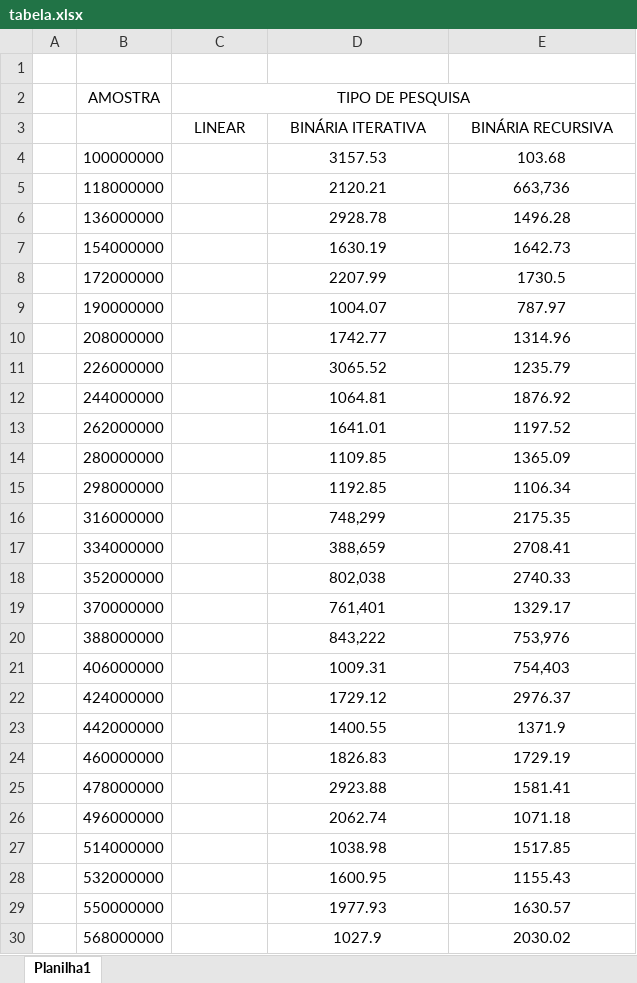
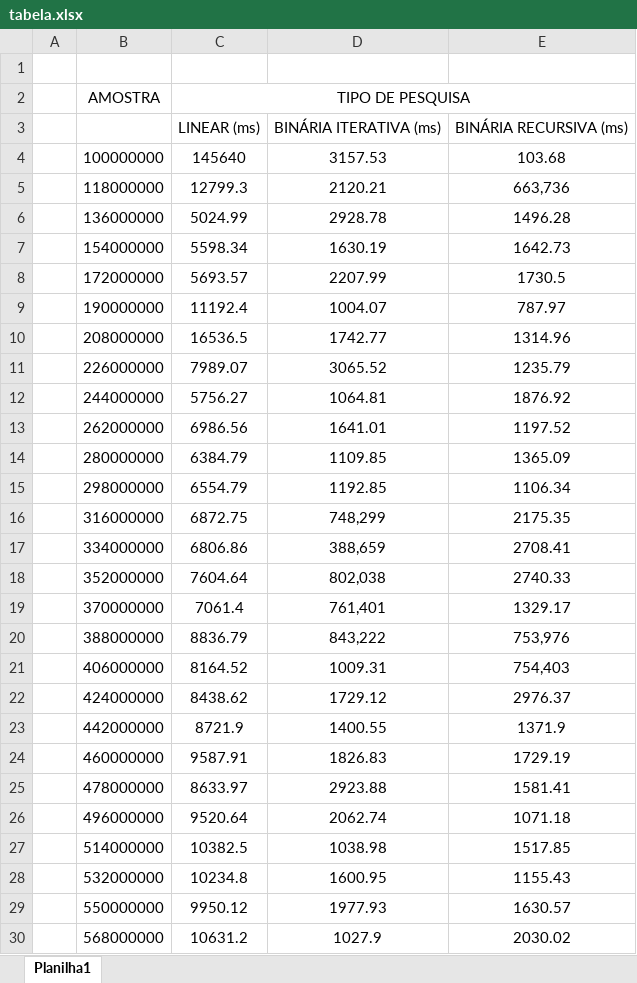
Before and after one commit to karinamaria/algorithms, an Excel workbook: searching-exercise/pics/tabela.xlsx, sheet Planilha1, drawn as a sheet; only a part is shown; values as stored, in another font and other column widths than the file's, no borders; removed rows and columns are numbered as before the commit, all else as after; the diff covers the shown part only; the diff names each change by its address in the sheet, - before the commit and + after, or states it on an @@ line.

```diff
--- a/searching-exercise/pics/tabela.xlsx (sheet Planilha1)
+++ b/searching-exercise/pics/tabela.xlsx (sheet Planilha1)
-row 3:  |  | LINEAR | BINÁRIA ITERATIVA | BINÁRIA RECURSIVA
+row 3:  |  | LINEAR (ms) | BINÁRIA ITERATIVA (ms) | BINÁRIA RECURSIVA (ms)
-C4: (empty)
+C4: 145640
-C5: (empty)
+C5: 12799.3
-C6: (empty)
+C6: 5024.99
-C7: (empty)
+C7: 5598.34
-C8: (empty)
+C8: 5693.57
-C9: (empty)
+C9: 11192.4
-C10: (empty)
+C10: 16536.5
-C11: (empty)
+C11: 7989.07
-C12: (empty)
+C12: 5756.27
-C13: (empty)
+C13: 6986.56
-C14: (empty)
+C14: 6384.79
-C15: (empty)
+C15: 6554.79
-C16: (empty)
+C16: 6872.75
-C17: (empty)
+C17: 6806.86
-C18: (empty)
+C18: 7604.64
-C19: (empty)
+C19: 7061.4
-C20: (empty)
+C20: 8836.79
-C21: (empty)
+C21: 8164.52
-C22: (empty)
+C22: 8438.62
-C23: (empty)
+C23: 8721.9
-C24: (empty)
+C24: 9587.91
-C25: (empty)
+C25: 8633.97
-C26: (empty)
+C26: 9520.64
-C27: (empty)
+C27: 10382.5
-C28: (empty)
+C28: 10234.8
-C29: (empty)
+C29: 9950.12
-C30: (empty)
+C30: 10631.2
```
Also changed, not shown: 23 edited cells elsewhere in this sheet, 3 other files.
